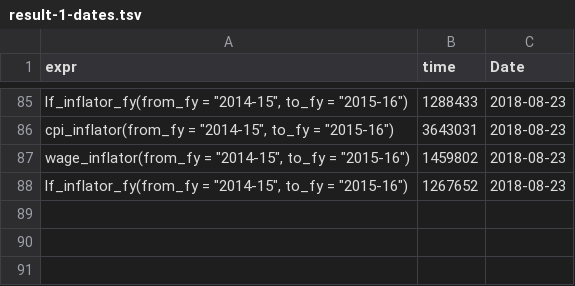
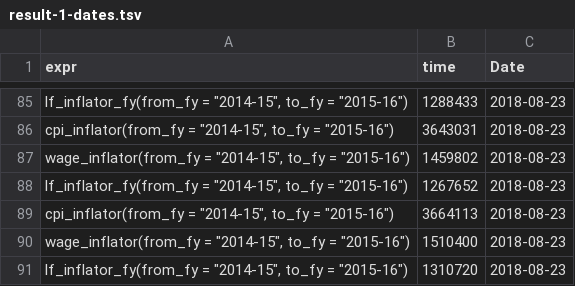
Before and after one commit to HughParsonage/grattan, a TSV file: timings/now/result-1-dates.tsv, drawn as a sheet; only a part is shown, gaps mark what is left out.

```diff
--- a/timings/now/result-1-dates.tsv
+++ b/timings/now/result-1-dates.tsv
@@ -88 +88,4 @@ expr	time	Date
 "lf_inflator_fy(from_fy = ""2014-15"", to_fy = ""2015-16"")"	1267652	2018-08-23
+"cpi_inflator(from_fy = ""2014-15"", to_fy = ""2015-16"")"	3664113	2018-08-23
+"wage_inflator(from_fy = ""2014-15"", to_fy = ""2015-16"")"	1510400	2018-08-23
+"lf_inflator_fy(from_fy = ""2014-15"", to_fy = ""2015-16"")"	1310720	2018-08-23
```
Also changed, not shown: timings/now/result-2-dates.tsv, timings/now/result-3-dates.tsv, 14 other files.
